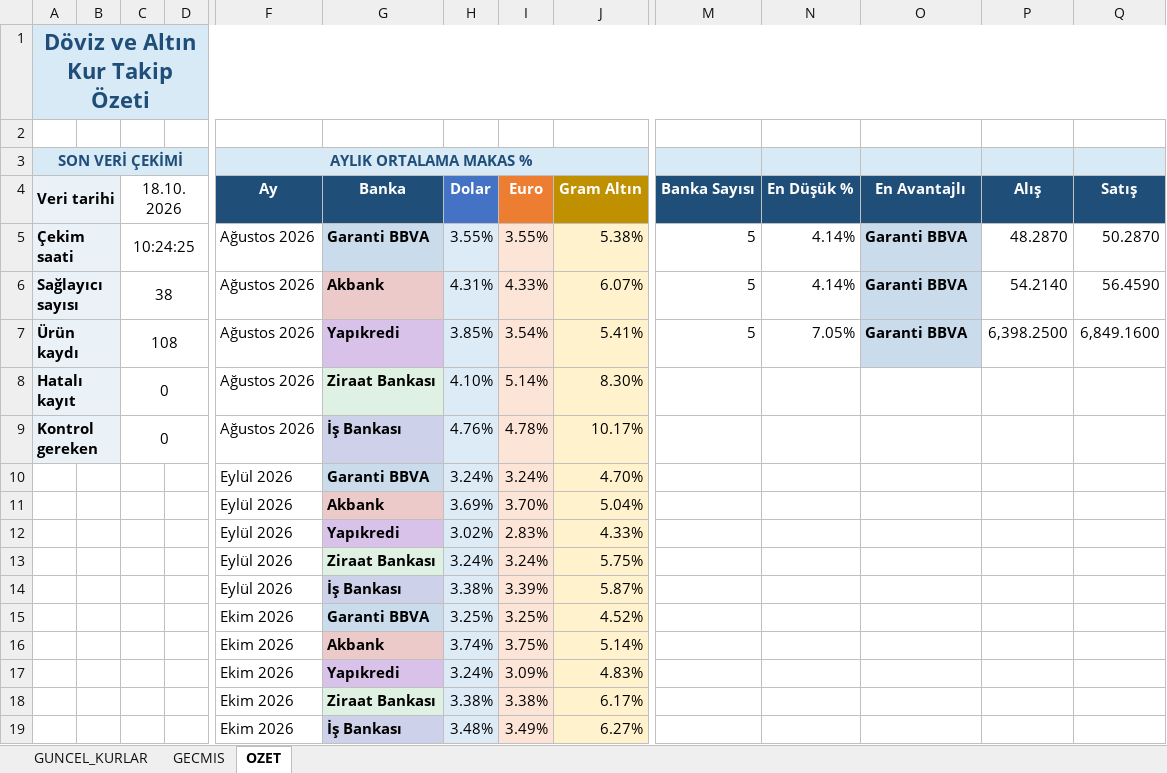
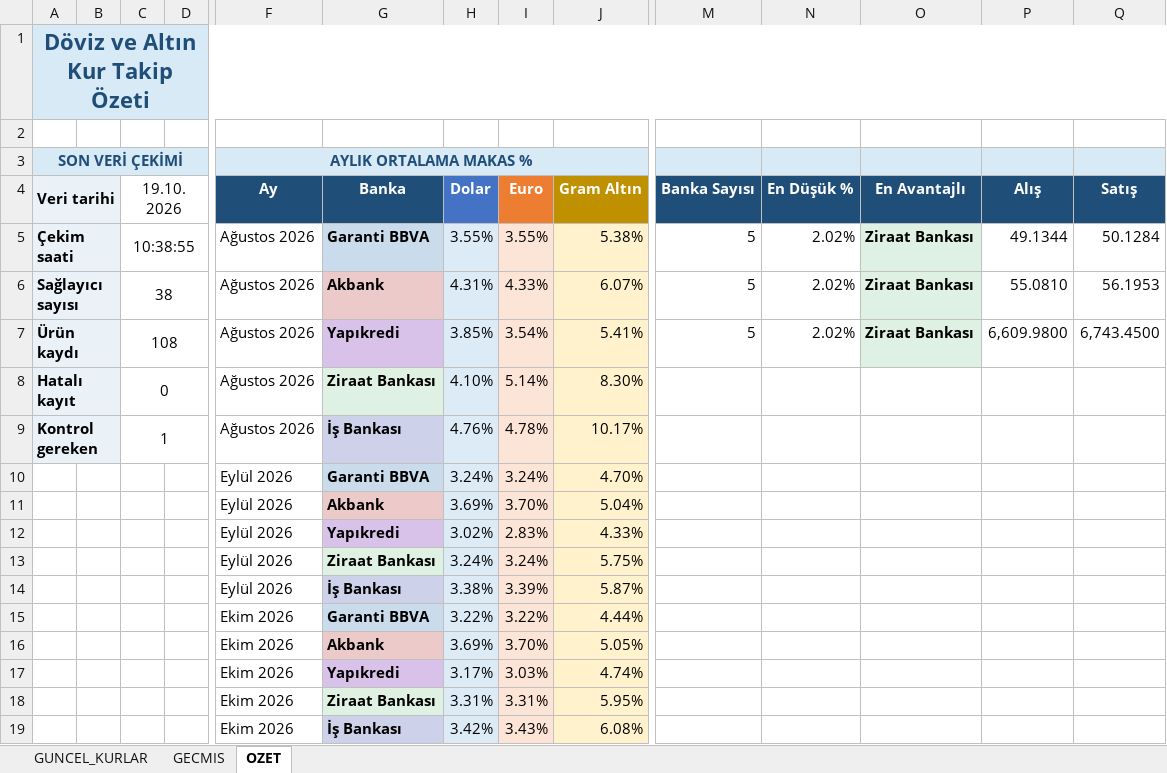
Before and after one commit to OdemeUrunleri/banka-kurlari-takip, an Excel workbook: output/banka_kurlari.xlsx, sheet OZET, drawn as a sheet; only a part is shown, gaps mark what is left out; values as stored, in another font and other column widths than the file's, no borders; charts and pictures not drawn; removed rows and columns are numbered as before the commit, all else as after; rows hold the shown columns only; the diff names each change by its address in the sheet, - before the commit and + after, or states it on an @@ line.

```diff
--- a/output/banka_kurlari.xlsx (sheet OZET)
+++ b/output/banka_kurlari.xlsx (sheet OZET)
-C4: 18.10.2026
+C4: 19.10.2026
-C5 (19.10.2026): 10:24:25
+C5 (19.10.2026): 10:38:55
-N5:N6 (En Düşük %): 4.14%
+N5:N6 (En Düşük %): 2.02%
-O5:O7 (En Avantajlı): Garanti BBVA
+O5:O7 (En Avantajlı): Ziraat Bankası
-P5 (Alış): 48.2870
+P5 (Alış): 49.1344
-Q5 (Satış): 50.2870
+Q5 (Satış): 50.1284
-P6 (Alış): 54.2140
+P6 (Alış): 55.0810
-Q6 (Satış): 56.4590
+Q6 (Satış): 56.1953
-N7 (En Düşük %): 7.05%
+N7 (En Düşük %): 2.02%
-P7 (Alış): 6,398.2500
+P7 (Alış): 6,609.9800
-Q7 (Satış): 6,849.1600
+Q7 (Satış): 6,743.4500
-C9 (19.10.2026): 0
+C9 (19.10.2026): 1
-row 15:  |  |  |  | Ekim 2026 | Garanti BBVA | 3.25% | 3.25% | 4.52%
-row 16:  |  |  |  | Ekim 2026 | Akbank | 3.74% | 3.75% | 5.14%
-row 17:  |  |  |  | Ekim 2026 | Yapıkredi | 3.24% | 3.09% | 4.83%
-row 18:  |  |  |  | Ekim 2026 | Ziraat Bankası | 3.38% | 3.38% | 6.17%
-row 19:  |  |  |  | Ekim 2026 | İş Bankası | 3.48% | 3.49% | 6.27%
+row 15:  |  |  |  | Ekim 2026 | Garanti BBVA | 3.22% | 3.22% | 4.44%
+row 16:  |  |  |  | Ekim 2026 | Akbank | 3.69% | 3.70% | 5.05%
+row 17:  |  |  |  | Ekim 2026 | Yapıkredi | 3.17% | 3.03% | 4.74%
+row 18:  |  |  |  | Ekim 2026 | Ziraat Bankası | 3.31% | 3.31% | 5.95%
+row 19:  |  |  |  | Ekim 2026 | İş Bankası | 3.42% | 3.43% | 6.08%
```
Also changed, not shown: sheet GECMIS, sheet GUNCEL_KURLAR, charts or pictures, 2 other files.
